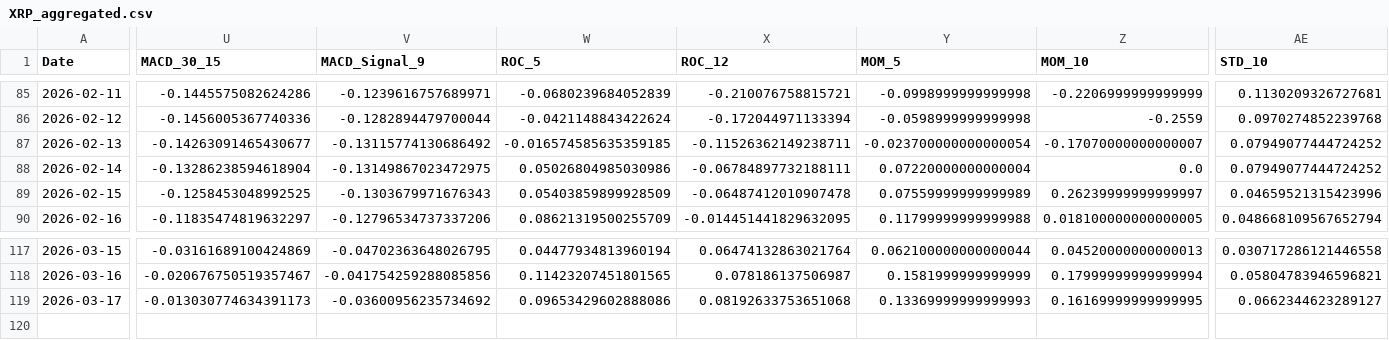
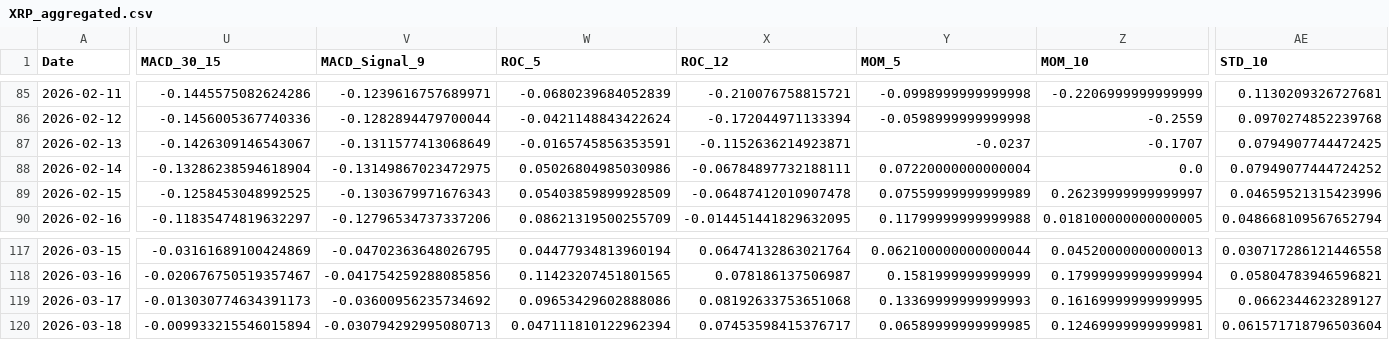
Before and after one commit to JintaoLiuorJoey/coinbase-ohlcv-data, a CSV file: data/XRP_aggregated.csv, drawn as a sheet; only a part is shown, gaps mark what is left out; rows hold the shown columns only; the diff covers the shown part only; the diff names each change by its address in the sheet, - before the commit and + after, or states it on an @@ line.

```diff
--- a/data/XRP_aggregated.csv
+++ b/data/XRP_aggregated.csv
-U87 (MACD_30_15): -0.14263091465430677
+U87 (MACD_30_15): -0.1426309146543067
-V87 (MACD_Signal_9): -0.13115774130686492
+V87 (MACD_Signal_9): -0.1311577413068649
-W87 (ROC_5): -0.016574585635359185
+W87 (ROC_5): -0.0165745856353591
-X87 (ROC_12): -0.11526362149238711
+X87 (ROC_12): -0.1152636214923871
-Y87 (MOM_5): -0.023700000000000054
+Y87 (MOM_5): -0.0237
-Z87 (MOM_10): -0.17070000000000007
+Z87 (MOM_10): -0.1707
-AE87 (STD_10): 0.07949077444724252
+AE87 (STD_10): 0.0794907744472425
+row 120: 2026-03-18 | -0.009933215546015894 | -0.030794292995080713 | 0.047111810122962394 | 0.07453598415376717 | 0.06589999999999985 | 0.12469999999999981 | 0.061571718796503604
```
Also changed, not shown: 6 edited cells elsewhere in this file, data/BTC_aggregated.csv, data/ETH_aggregated.csv.
